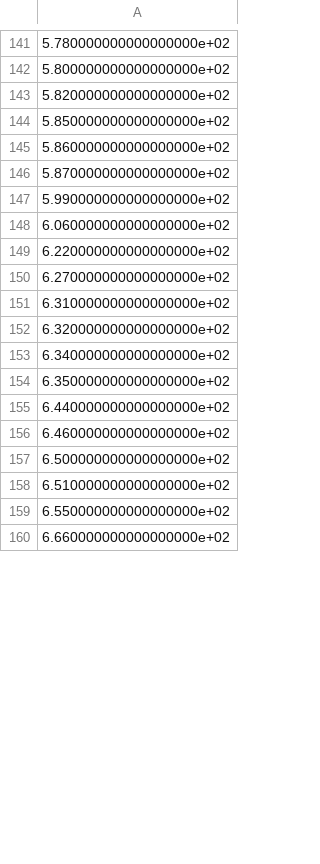
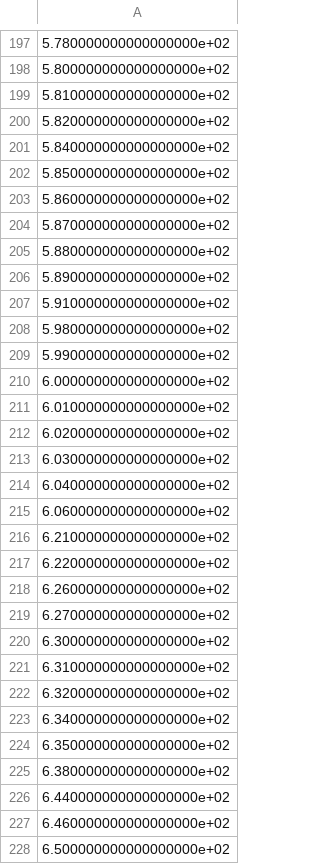
Before and after one commit to charlesriver/radiation, a CSV file: ccl_gene_exp.csv, drawn as a sheet; only a part is shown, gaps mark what is left out; the shorter side is filled out with more unchanged rows; the diff covers the shown part only.

```diff
--- a/ccl_gene_exp.csv
+++ b/ccl_gene_exp.csv
@@ -142,3 +198,5 @@
 5.800000000000000000e+02
+5.810000000000000000e+02
 5.820000000000000000e+02
+5.840000000000000000e+02
 5.850000000000000000e+02
@@ -146,6 +204,18 @@
 5.870000000000000000e+02
+5.880000000000000000e+02
+5.890000000000000000e+02
+5.910000000000000000e+02
+5.980000000000000000e+02
 5.990000000000000000e+02
+6.000000000000000000e+02
+6.010000000000000000e+02
+6.020000000000000000e+02
+6.030000000000000000e+02
+6.040000000000000000e+02
 6.060000000000000000e+02
+6.210000000000000000e+02
 6.220000000000000000e+02
+6.260000000000000000e+02
 6.270000000000000000e+02
+6.300000000000000000e+02
 6.310000000000000000e+02
@@ -154,2 +224,3 @@
 6.350000000000000000e+02
+6.380000000000000000e+02
 6.440000000000000000e+02
```
Also changed, not shown: 140 added rows, 17 removed rows and 11 edited cells elsewhere in this file, 3 other files.
